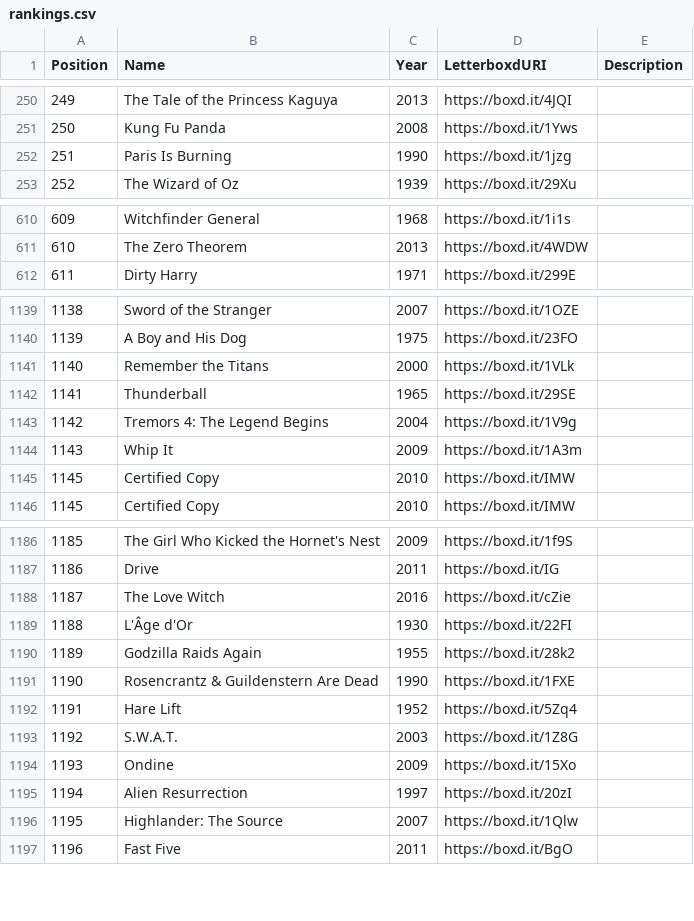
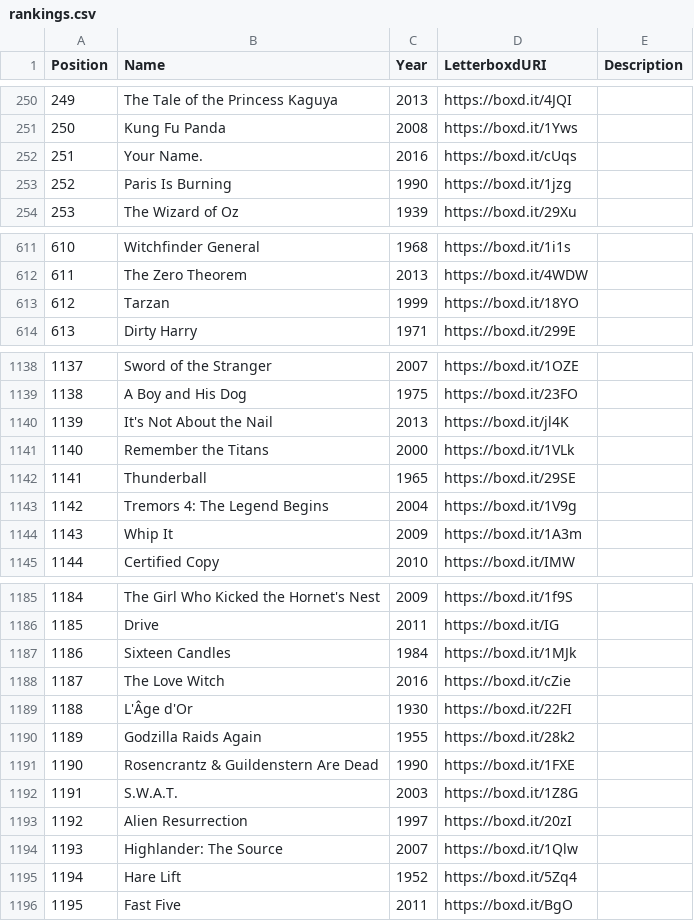
Before and after one commit to MrHen/movie-sorter, a CSV file: rankings.csv, drawn as a sheet; only a part is shown, gaps mark what is left out; removed rows and columns are numbered as before the commit, all else as after; the diff covers the shown part only; the diff names each change by its address in the sheet, - before the commit and + after, or states it on an @@ line.

```diff
--- a/rankings.csv
+++ b/rankings.csv
@@ column A (Position) renumbered from row 180 down @@
+row 252: 251 | Your Name. | 2016 | https://boxd.it/cUqs
+row 613: 612 | Tarzan | 1999 | https://boxd.it/18YO
+row 1140: 1139 | It's Not About the Nail | 2013 | https://boxd.it/jl4K
-row 1145: 1145 | Certified Copy | 2010 | https://boxd.it/IMW
+row 1187: 1186 | Sixteen Candles | 1984 | https://boxd.it/1MJk
-row 1194: 1193 | Ondine | 2009 | https://boxd.it/15Xo
@@ row 1192 moved to row 1195: 1194 @@
```
Also changed, not shown: 1 added row, 4 removed rows, 1 moved row and 12 edited cells elsewhere in this file, 2 other files.
